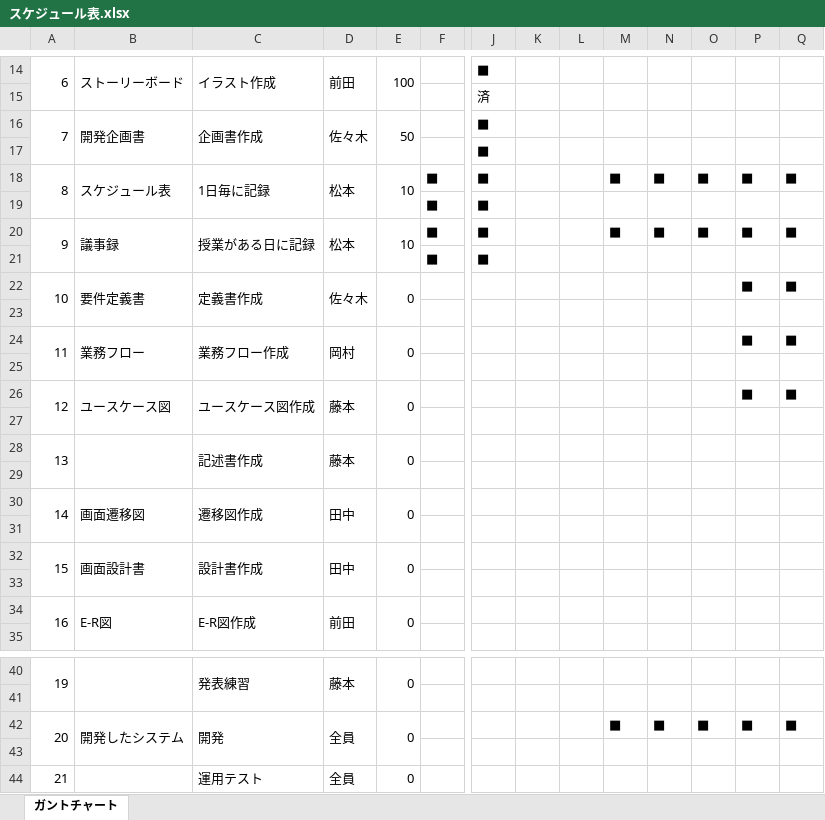
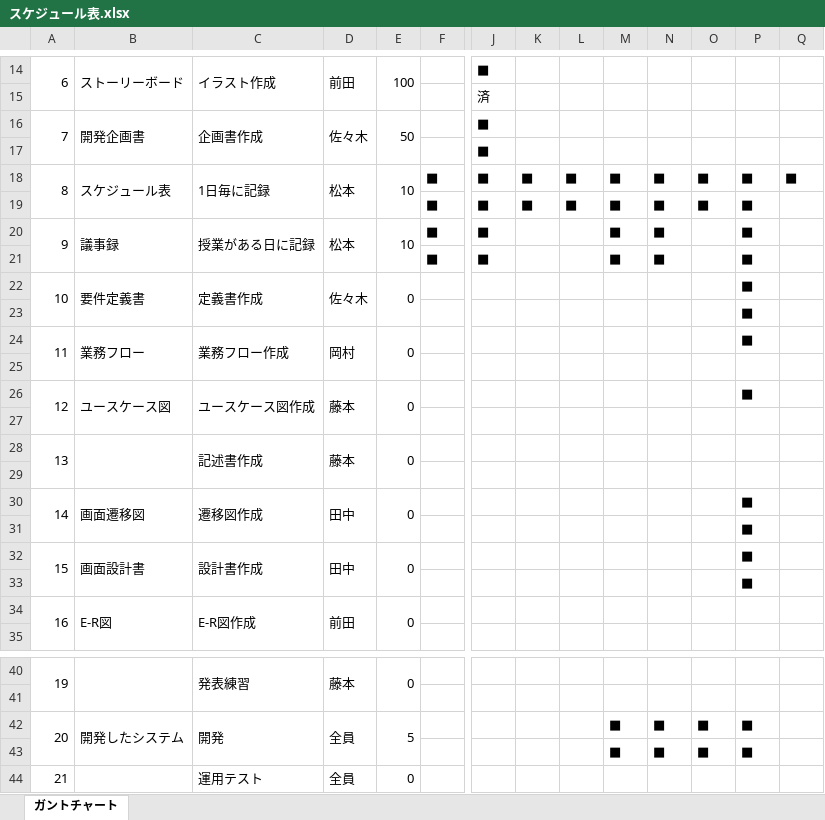
Before and after one commit to HamuroAC/Hamfile, an Excel workbook: 資料/スケジュール表.xlsx, sheet ガントチャート, drawn as a sheet; only a part is shown, gaps mark what is left out; values as stored, in another font and other column widths than the file's, no cell formats; charts and pictures not drawn; removed rows and columns are numbered as before the commit, all else as after; rows hold the shown columns only; the diff names each change by its address in the sheet, - before the commit and + after, or states it on an @@ line.

Commit message:
[update] 定期提出分の議事録, スケジュール表の更新

```diff
--- a/資料/スケジュール表.xlsx (sheet ガントチャート)
+++ b/資料/スケジュール表.xlsx (sheet ガントチャート)
-K18: (empty)
+K18: ■
-L18: (empty)
+L18: ■
-row 19:  |  |  |  |  | ■ | ■
+row 19:  |  |  |  |  | ■ | ■ | ■ | ■ | ■ | ■ | ■ | ■
-O20: ■
+O20: (empty)
-Q20: ■
+Q20: (empty)
-M21: (empty)
+M21: ■
-N21: (empty)
+N21: ■
-P21: (empty)
+P21: ■
-A22:A23 merged
+A22:A23 merged
-B22:B23 merged
+B22:B23 merged
-C22:C23 merged
+C22:C23 merged
-D22:D23 merged
+D22:D23 merged
-E22:E23 merged
+E22:E23 merged
-Q22: ■
+Q22: (empty)
+row 23:  |  |  |  |  |  |  |  |  |  |  |  | ■
+row 24: 11 | 業務フロー | 業務フロー作成 | 岡村 | 0 |  |  |  |  |  |  |  | ■
-row 24: 11 | 業務フロー | 業務フロー作成 | 岡村 | 0 |  |  |  |  |  |  |  | ■ | ■
-row 25: (empty)
-Q26: ■
+Q26: (empty)
-P30:P33: (empty)
+P30:P33: ■
-E42: 0
+E42: 5
-Q42: ■
+Q42: (empty)
-row 43: (empty)
+row 43:  |  |  |  |  |  |  |  |  | ■ | ■ | ■ | ■
```
Also changed, not shown: cell formats, 1 other file.
